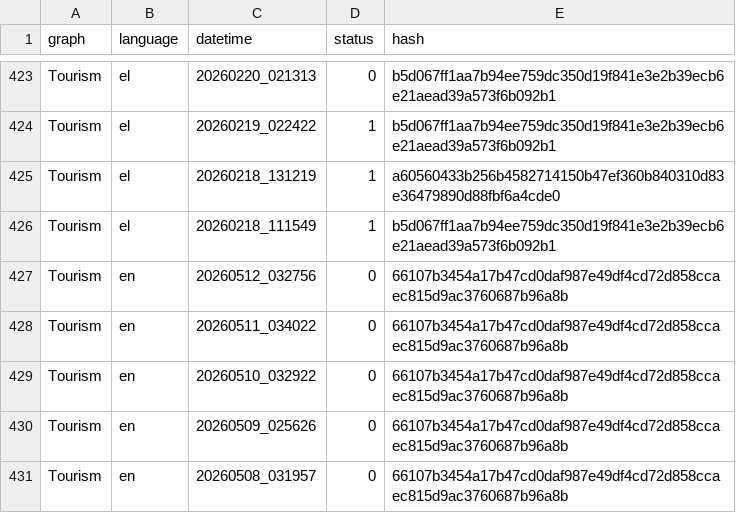
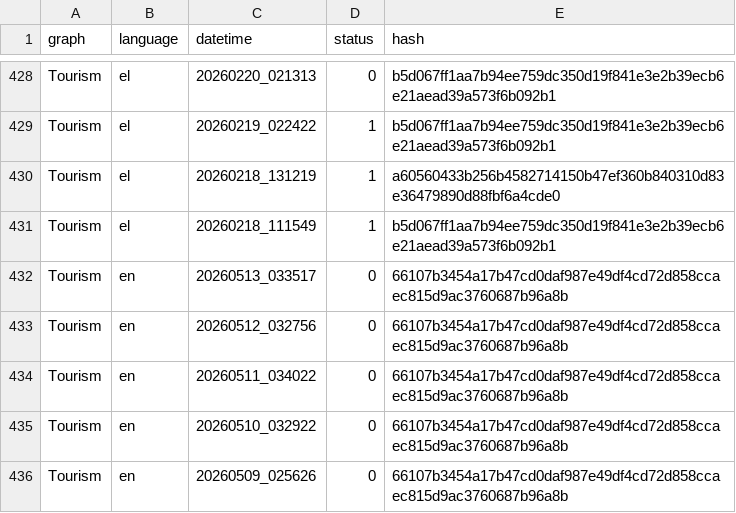
Before and after one commit to hadjittofis/iframetest, a CSV file: logs/DT_Hashes.csv, drawn as a sheet; only a part is shown, gaps mark what is left out; the shorter side is filled out with more unchanged rows; the diff covers the shown part only; the diff names each change by its address in the sheet, - before the commit and + after, or states it on an @@ line.

```diff
--- a/logs/DT_Hashes.csv
+++ b/logs/DT_Hashes.csv
+row 432: Tourism | en | 20260513_033517 | 0 | 66107b3454a17b47cd0daf987e49df4cd72d858ccaec815d9ac3760687b96a8b
```
Also changed, not shown: 5 added rows elsewhere in this file, 1 other file.
